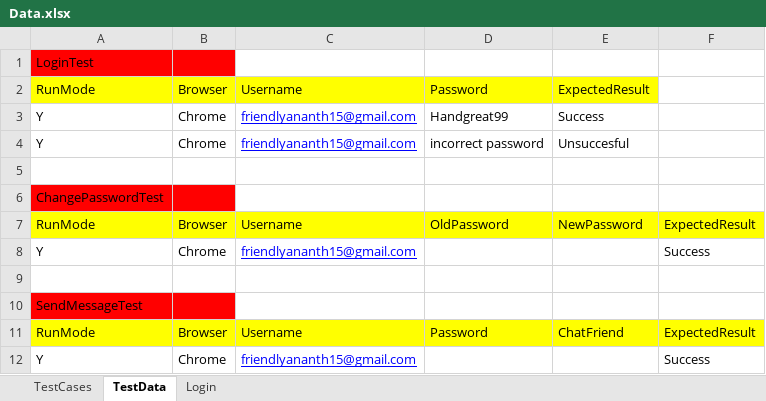
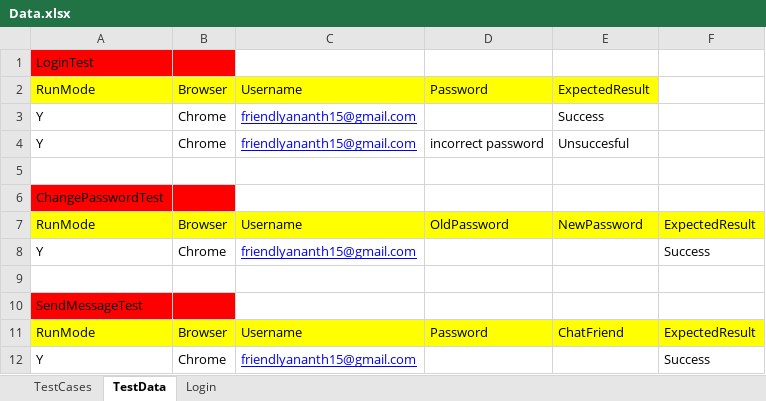
Before and after one commit to anariky1/LearnJenkinsIntegration, an Excel workbook: data/Data.xlsx, sheet TestData, drawn as a sheet; values as stored, in another font and other column widths than the file's, no borders; the diff names each change by its address in the sheet, - before the commit and + after, or states it on an @@ line.

Commit message:
changed data

```diff
--- a/data/Data.xlsx (sheet TestData)
+++ b/data/Data.xlsx (sheet TestData)
-D3: Handgreat99
+D3: (empty)
```
